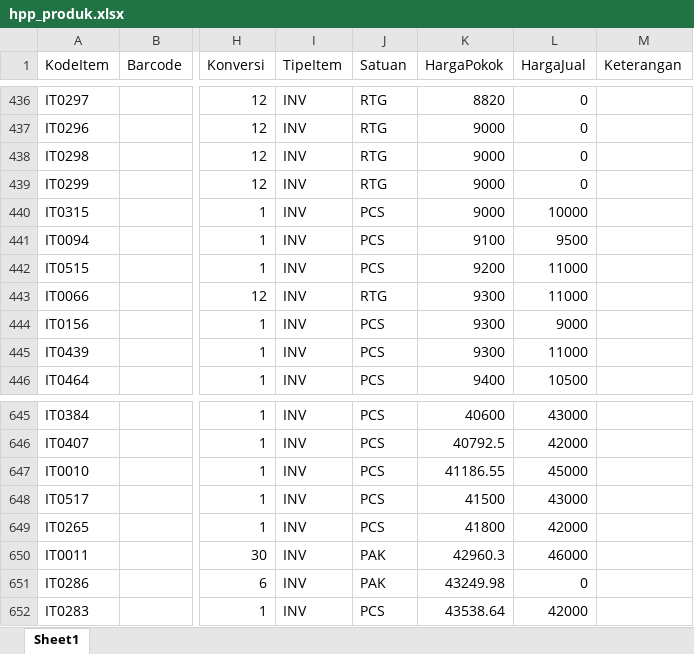
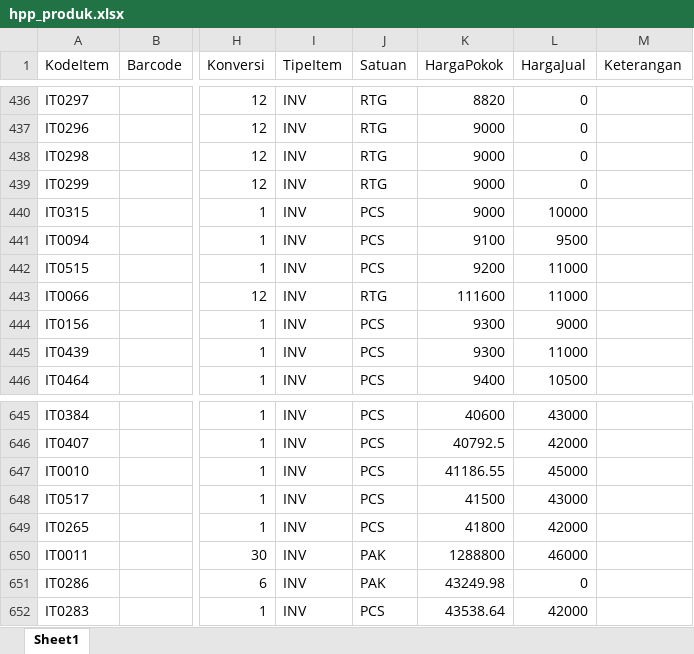
Before and after one commit to waroengaisha-maker/ShopeeTools, an Excel workbook: files/hpp_produk.xlsx, sheet Sheet1, drawn as a sheet; only a part is shown, gaps mark what is left out; values as stored, in another font and other column widths than the file's, no borders; the diff covers the shown part only; the diff names each change by its address in the sheet, - before the commit and + after, or states it on an @@ line.

```diff
--- a/files/hpp_produk.xlsx (sheet Sheet1)
+++ b/files/hpp_produk.xlsx (sheet Sheet1)
-K443 (HargaPokok): 9300
+K443 (HargaPokok): 111600
-K650 (HargaPokok): 42960.3
+K650 (HargaPokok): 1288800
```
Also changed, not shown: 5 edited cells elsewhere in this sheet, 2 other files.
